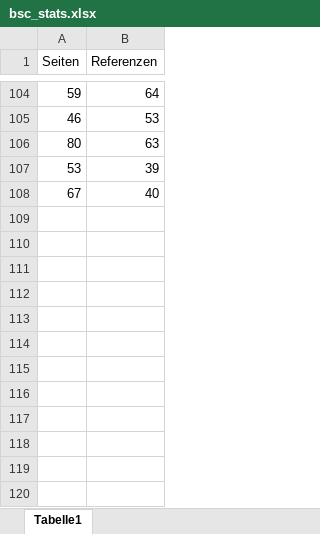
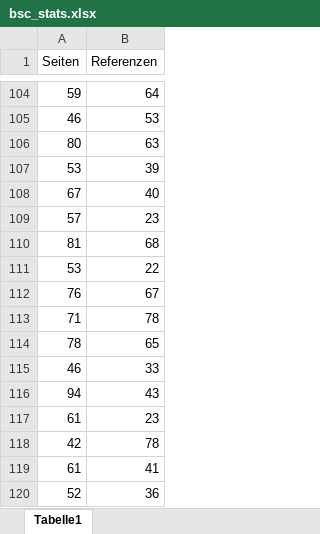
Before and after one commit to jkruppa/jkruppa.github.io, an Excel workbook: data/bsc_stats.xlsx, sheet Tabelle1, drawn as a sheet; only a part is shown, gaps mark what is left out; values as stored, in another font and other column widths than the file's, no borders; the diff names each change by its address in the sheet, - before the commit and + after, or states it on an @@ line.

```diff
--- a/data/bsc_stats.xlsx (sheet Tabelle1)
+++ b/data/bsc_stats.xlsx (sheet Tabelle1)
+row 109: 57 | 23
+row 110: 81 | 68
+row 111: 53 | 22
+row 112: 76 | 67
+row 113: 71 | 78
+row 114: 78 | 65
+row 115: 46 | 33
+row 116: 94 | 43
+row 117: 61 | 23
+row 118: 42 | 78
+row 119: 61 | 41
+row 120: 52 | 36
```
Also changed, not shown: 2 other files.
